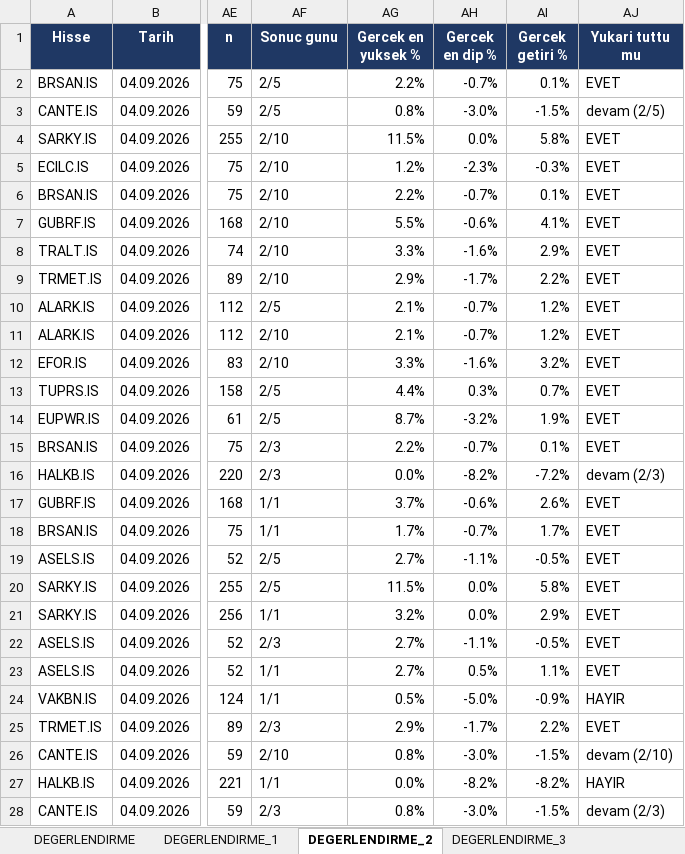
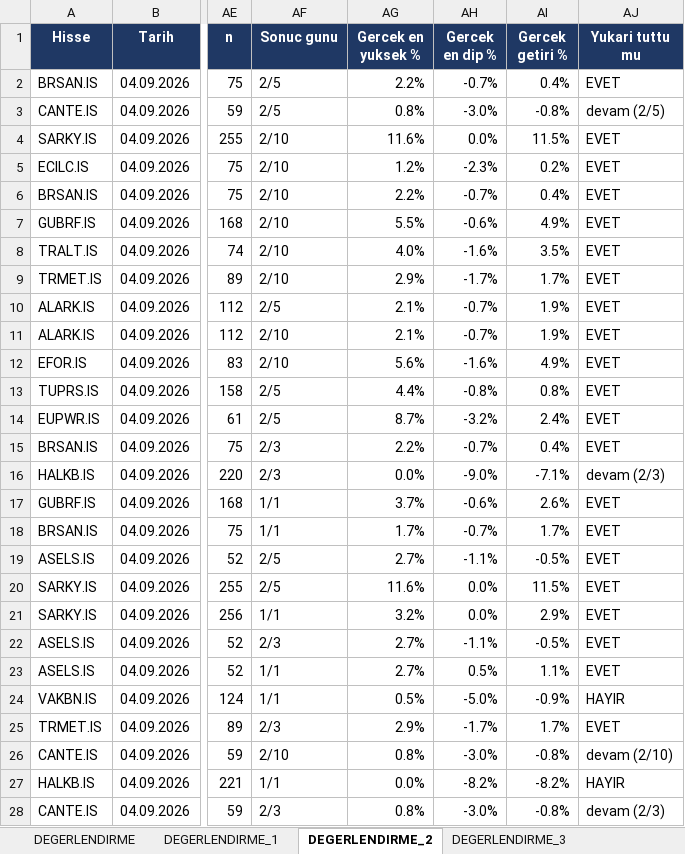
Before and after one commit to serkanche/portfoy, an Excel workbook: PHL_tr.xlsx, sheet DEGERLENDIRME_2, drawn as a sheet; only a part is shown, gaps mark what is left out; values as stored, in another font and other column widths than the file's, no borders; conditional formats not drawn; the diff covers the shown part only; the diff names each change by its address in the sheet, - before the commit and + after, or states it on an @@ line.

```diff
--- a/PHL_tr.xlsx (sheet DEGERLENDIRME_2)
+++ b/PHL_tr.xlsx (sheet DEGERLENDIRME_2)
-AI2 (Gercek getiri %): 0.1%
+AI2 (Gercek getiri %): 0.4%
-AI3 (Gercek getiri %): -1.5%
+AI3 (Gercek getiri %): -0.8%
-AG4 (Gercek en yuksek %): 11.5%
+AG4 (Gercek en yuksek %): 11.6%
-AI4 (Gercek getiri %): 5.8%
+AI4 (Gercek getiri %): 11.5%
-AI5 (Gercek getiri %): -0.3%
+AI5 (Gercek getiri %): 0.2%
-AI6 (Gercek getiri %): 0.1%
+AI6 (Gercek getiri %): 0.4%
-AI7 (Gercek getiri %): 4.1%
+AI7 (Gercek getiri %): 4.9%
-AG8 (Gercek en yuksek %): 3.3%
+AG8 (Gercek en yuksek %): 4.0%
-AI8 (Gercek getiri %): 2.9%
+AI8 (Gercek getiri %): 3.5%
-AI9 (Gercek getiri %): 2.2%
+AI9 (Gercek getiri %): 1.7%
-AI10:AI11 (Gercek getiri %): 1.2%
+AI10:AI11 (Gercek getiri %): 1.9%
-AG12 (Gercek en yuksek %): 3.3%
+AG12 (Gercek en yuksek %): 5.6%
-AI12 (Gercek getiri %): 3.2%
+AI12 (Gercek getiri %): 4.9%
-AH13 (Gercek en dip %): 0.3%
+AH13 (Gercek en dip %): -0.8%
-AI13 (Gercek getiri %): 0.7%
+AI13 (Gercek getiri %): 0.8%
-AI14 (Gercek getiri %): 1.9%
+AI14 (Gercek getiri %): 2.4%
-AI15 (Gercek getiri %): 0.1%
+AI15 (Gercek getiri %): 0.4%
-AH16 (Gercek en dip %): -8.2%
+AH16 (Gercek en dip %): -9.0%
-AI16 (Gercek getiri %): -7.2%
+AI16 (Gercek getiri %): -7.1%
-AG20 (Gercek en yuksek %): 11.5%
+AG20 (Gercek en yuksek %): 11.6%
-AI20 (Gercek getiri %): 5.8%
+AI20 (Gercek getiri %): 11.5%
-AI25 (Gercek getiri %): 2.2%
+AI25 (Gercek getiri %): 1.7%
-AI26 (Gercek getiri %): -1.5%
+AI26 (Gercek getiri %): -0.8%
-AI28 (Gercek getiri %): -1.5%
+AI28 (Gercek getiri %): -0.8%
```
Also changed, not shown: 335 edited cells elsewhere in this sheet, sheet DEGERLENDIRME, sheet DEGERLENDIRME_1, sheet DEGERLENDIRME_3, sheet DEGERLENDIRME_5.
